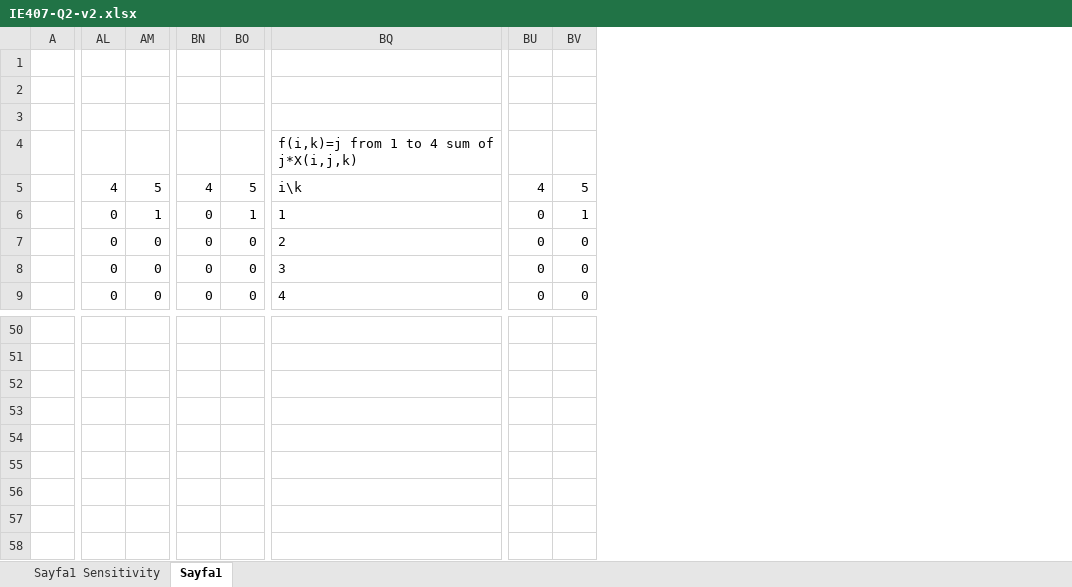
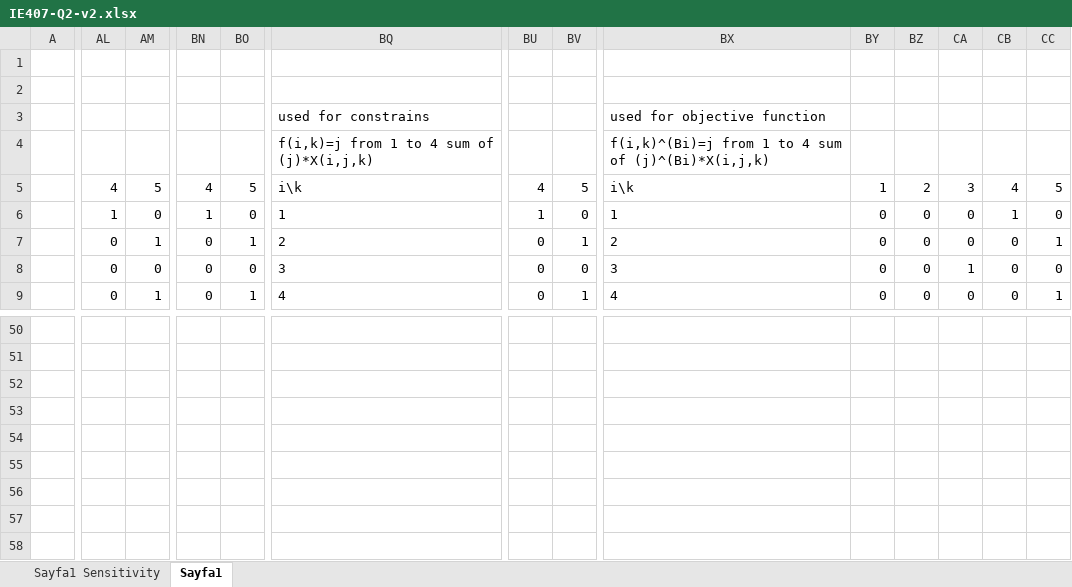
Before and after one commit to oonat/IE407-Term-Project, an Excel workbook: IE407-Q2-v2.xlsx, sheet Sayfa1, drawn as a sheet; only a part is shown, gaps mark what is left out; values as stored, in another font and other column widths than the file's, no borders; charts and pictures not drawn; removed rows and columns are numbered as before the commit, all else as after; rows hold the shown columns only; the diff covers the shown part only; the diff names each change by its address in the sheet, - before the commit and + after, or states it on an @@ line.

```diff
--- a/IE407-Q2-v2.xlsx (sheet Sayfa1)
+++ b/IE407-Q2-v2.xlsx (sheet Sayfa1)
+column BX, rows 3-9: used for objective function | f(i,k)^(Bi)=j from 1 to 4 sum of (j)^(Bi)*X(i,j,k) | i\k | 1 | 2 | 3 | 4
+column BY, rows 5-9: 1 | 0 | 0 | 0 | 0
+column BZ, rows 5-9: 2 | 0 | 0 | 0 | 0
+column CA, rows 5-9: 3 | 0 | 0 | 1 | 0
+column CB, rows 5-9: 4 | 1 | 0 | 0 | 0
+column CC, rows 5-9: 5 | 0 | 1 | 0 | 1
-BQ3: (empty)
+BQ3: used for constrains
-BQ4: f(i,k)=j from 1 to 4 sum of j*X(i,j,k)
+BQ4: f(i,k)=j from 1 to 4 sum of (j)*X(i,j,k)
-AL6: 0
+AL6: 1
-AM6: 1
+AM6: 0
-BN6: 0
+BN6: 1
-BO6: 1
+BO6: 0
-BU6: 0
+BU6: 1
-BV6: 1
+BV6: 0
-AM7: 0
+AM7: 1
-BO7: 0
+BO7: 1
-BV7: 0
+BV7: 1
-AM9: 0
+AM9: 1
-BO9: 0
+BO9: 1
-BV9: 0
+BV9: 1
-row 55: (empty)
+row 55: (empty)
```
Also changed, not shown: 2 added rows, 2 removed rows, 1 added column and 116 edited cells elsewhere in this sheet, formulas that keep their value, charts or pictures, Q3.xlsx.
